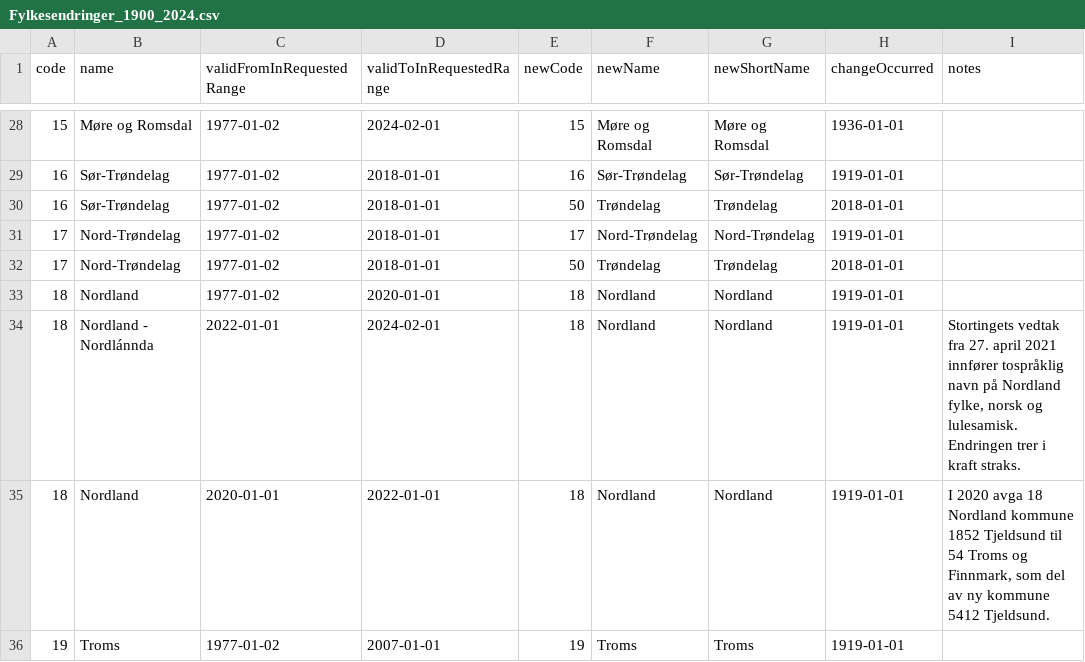
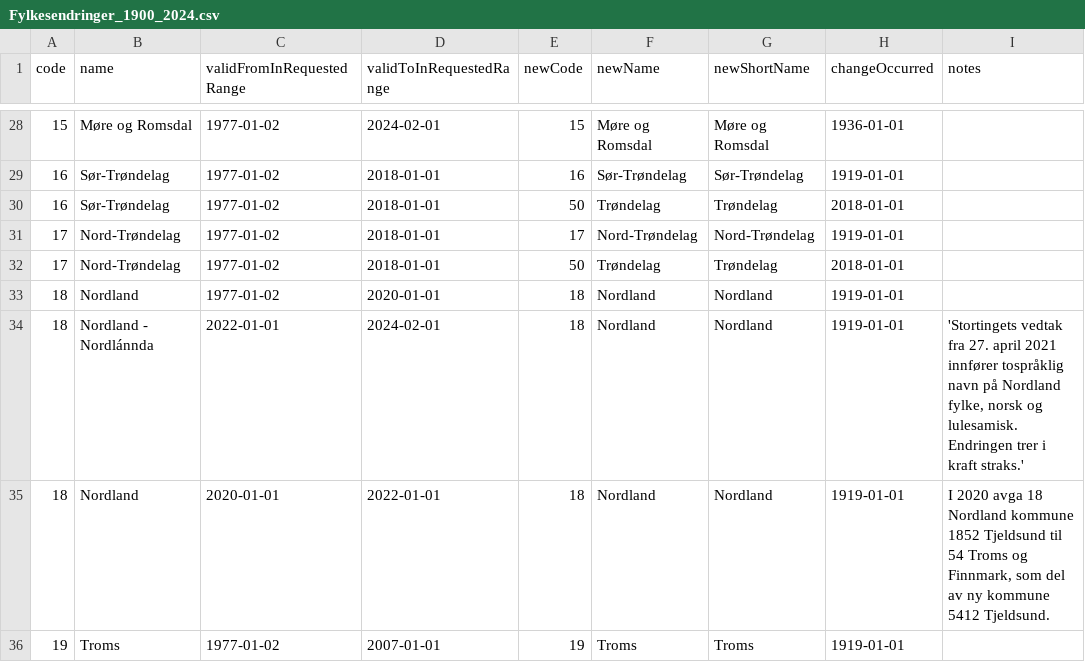
Before and after one commit to AnalyseABO/dimensjoner, a CSV file: regioner/Fylkesendringer_1900_2024.csv, drawn as a sheet; only a part is shown, gaps mark what is left out.

Commit message:
Update Fylkesendringer_1900_2024.csv

```diff
--- a/regioner/Fylkesendringer_1900_2024.csv
+++ b/regioner/Fylkesendringer_1900_2024.csv
@@ -33,3 +33,3 @@
 18;Nordland;1977-01-02;2020-01-01;18;Nordland;Nordland;1919-01-01;
-18;Nordland - Nordlánnda;2022-01-01;2024-02-01;18;Nordland;Nordland;1919-01-01;"Stortingets vedtak fra 27. april 2021 innfører tospråklig navn på Nordland fylke, norsk og lulesamisk. Endringen trer i kraft straks."
+18;Nordland - Nordlánnda;2022-01-01;2024-02-01;18;Nordland;Nordland;1919-01-01;'Stortingets vedtak fra 27. april 2021 innfører tospråklig navn på Nordland fylke, norsk og lulesamisk. Endringen trer i kraft straks.'
 18;Nordland ;2020-01-01;2022-01-01;18;Nordland;Nordland;1919-01-01;I 2020 avga 18 Nordland kommune 1852 Tjeldsund til 54 Troms og Finnmark, som del av ny kommune 5412 Tjeldsund.
```
